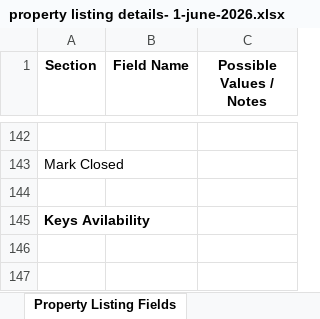
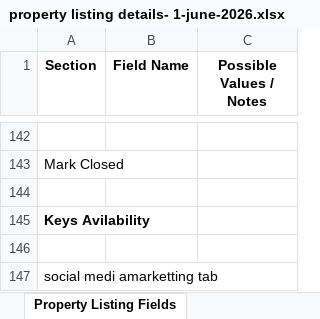
Before and after one commit to info3bigfeatherstech/realstate, an Excel workbook: property listing details- 1-june-2026.xlsx, sheet Property Listing Fields, drawn as a sheet; only a part is shown, gaps mark what is left out; values as stored, in another font and other column widths than the file's, no borders; the diff names each change by its address in the sheet, - before the commit and + after, or states it on an @@ line.

```diff
--- a/property listing details- 1-june-2026.xlsx (sheet Property Listing Fields)
+++ b/property listing details- 1-june-2026.xlsx (sheet Property Listing Fields)
+row 146: (empty)
+row 147: social medi amarketting tab
```
Also changed, not shown: 42 other files.
